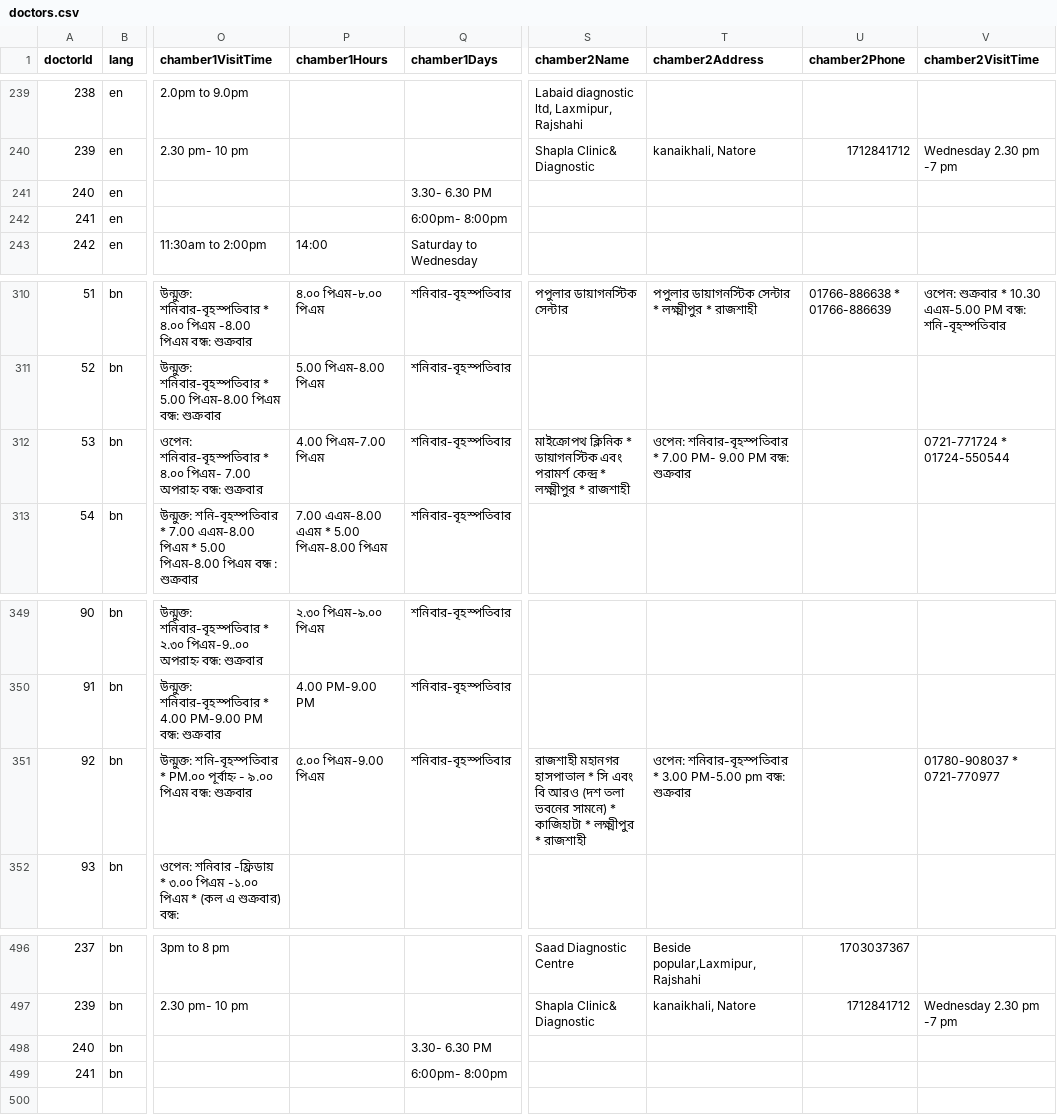
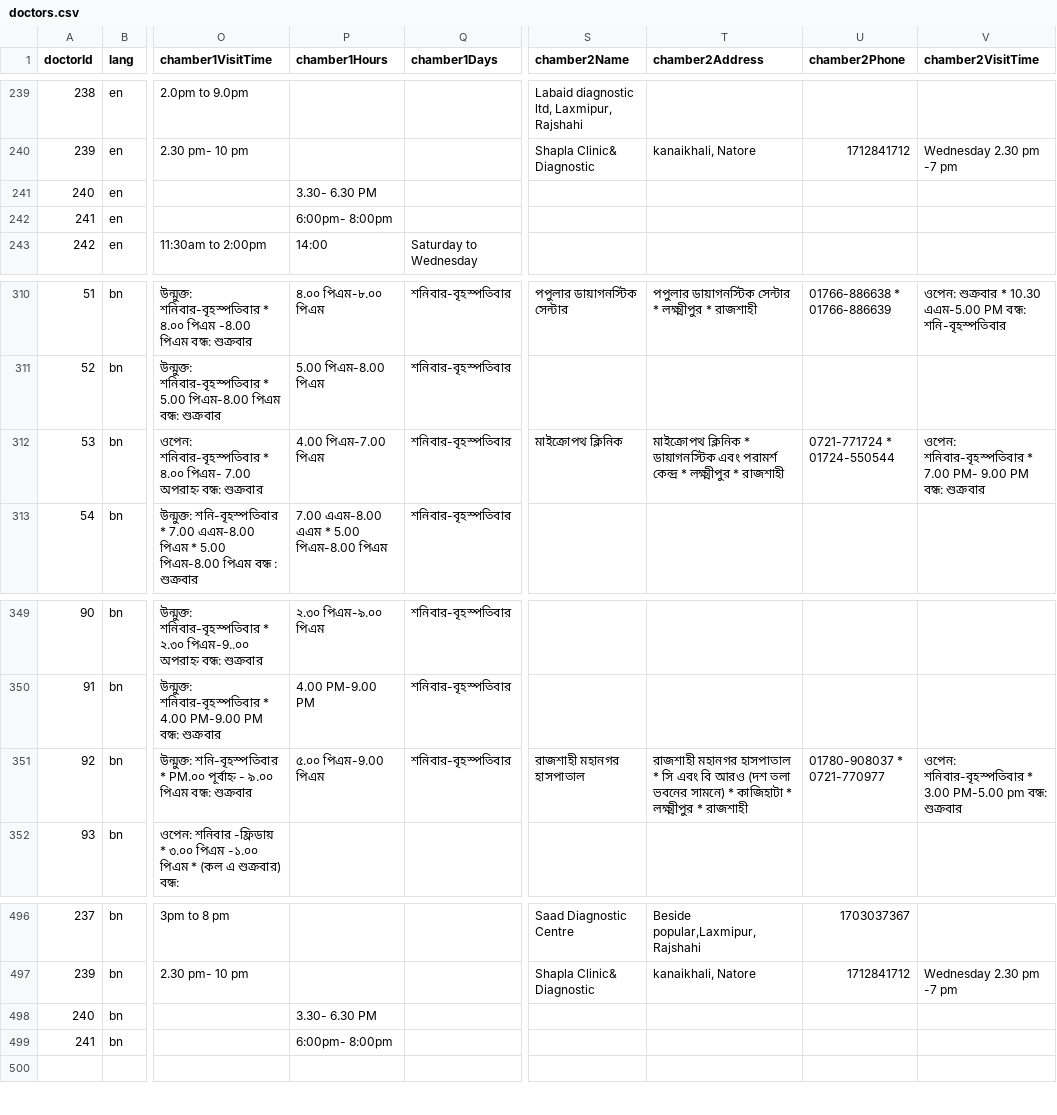
Before and after one commit to muktaking/RajDoctors, a CSV file: src/data/doctors.csv, drawn as a sheet; only a part is shown, gaps mark what is left out; the diff covers the shown part only; the diff names each change by its address in the sheet, - before the commit and + after, or states it on an @@ line.

Commit message:
Fix shifted Bangla chamber data; show every non-empty chamber
doctors.csv (values moved back to their columns, compared with the en row):
- bn chamber 2 shifted one column (address in chamber2Name, time in
  chamber2Address, phone in chamber2VisitTime): doctorId 7, 25, 44, 53,
  92, 175, 184, 194
- doctorId 80 bn: chambers 1 and 2 shifted two columns; Bangla name and
  address restored (chamber-2 name had spilled into chamber1OffDays),
  garbled times corrected from the en row
- bn chamber 1: 180, 205, 210 shifted (address in name, rotated
  days/hours/off days); 3 and 180 phone was in chamber1OffDays; 165
  shifted one column right; 25, 44, 194 hours held the off day
- 240, 241 (en+bn): opening time was in chamber1Days

gatsby-node.js: drop the "chamber 2 needs a phone" rule; every chamber
with a name, address, phone or time is listed.

```diff
--- a/src/data/doctors.csv
+++ b/src/data/doctors.csv
-P241 (chamber1Hours): (empty)
+P241 (chamber1Hours): 3.30- 6.30 PM
-Q241 (chamber1Days): 3.30- 6.30 PM
+Q241 (chamber1Days): (empty)
-P242 (chamber1Hours): (empty)
+P242 (chamber1Hours): 6:00pm- 8:00pm
-Q242 (chamber1Days): 6:00pm- 8:00pm
+Q242 (chamber1Days): (empty)
-S312 (chamber2Name): মাইক্রোপথ ক্লিনিক * ডায়াগনস্টিক এবং পরামর্শ কেন্দ্র * লক্ষ্মীপুর * রাজশাহী
+S312 (chamber2Name): মাইক্রোপথ ক্লিনিক
-T312 (chamber2Address): ওপেন: শনিবার-বৃহস্পতিবার * 7.00 PM- 9.00 PM বন্ধ: শুক্রবার
+T312 (chamber2Address): মাইক্রোপথ ক্লিনিক * ডায়াগনস্টিক এবং পরামর্শ কেন্দ্র * লক্ষ্মীপুর * রাজশাহী
-U312 (chamber2Phone): (empty)
+U312 (chamber2Phone): 0721-771724 * 01724-550544
-V312 (chamber2VisitTime): 0721-771724 * 01724-550544
+V312 (chamber2VisitTime): ওপেন: শনিবার-বৃহস্পতিবার * 7.00 PM- 9.00 PM বন্ধ: শুক্রবার
-S351 (chamber2Name): …মহানগর হাসপাতাল * সি এবং বি আরও (দশ তলা ভবনের সামনে) * কাজিহাটা * লক্ষ্মীপুর * রাজশাহী
+S351 (chamber2Name): …মহানগর হাসপাতাল
-T351 (chamber2Address): ওপেন: শনিবার-বৃহস্পতিবার * 3.00 PM-5.00 pm বন্ধ: শুক্রবার
+T351 (chamber2Address): রাজশাহী মহানগর হাসপাতাল * সি এবং বি আরও (দশ তলা ভবনের সামনে) * কাজিহাটা * লক্ষ্মীপুর * রাজশাহী
-U351 (chamber2Phone): (empty)
+U351 (chamber2Phone): 01780-908037 * 0721-770977
-V351 (chamber2VisitTime): 01780-908037 * 0721-770977
+V351 (chamber2VisitTime): ওপেন: শনিবার-বৃহস্পতিবার * 3.00 PM-5.00 pm বন্ধ: শুক্রবার
-P498 (chamber1Hours): (empty)
+P498 (chamber1Hours): 3.30- 6.30 PM
-Q498 (chamber1Days): 3.30- 6.30 PM
+Q498 (chamber1Days): (empty)
-P499 (chamber1Hours): (empty)
+P499 (chamber1Hours): 6:00pm- 8:00pm
-Q499 (chamber1Days): 6:00pm- 8:00pm
+Q499 (chamber1Days): (empty)
```
Also changed, not shown: 69 edited cells elsewhere in this file, 2 other files.
